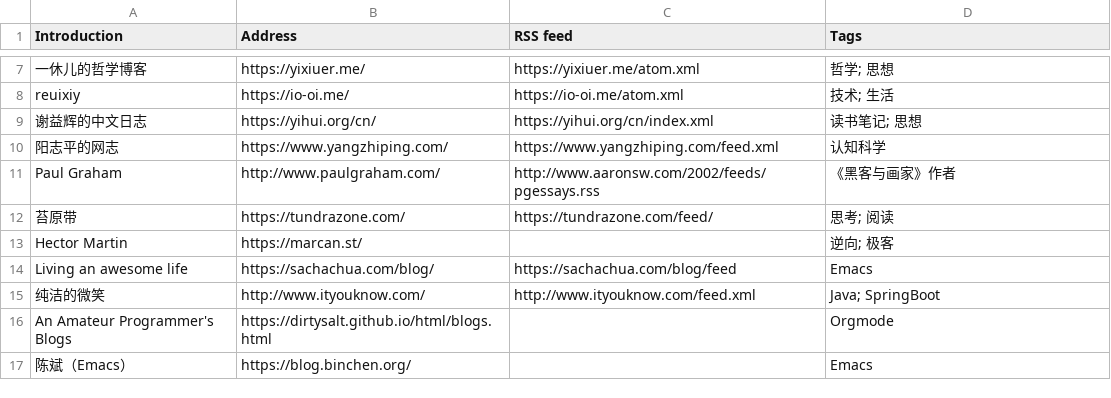
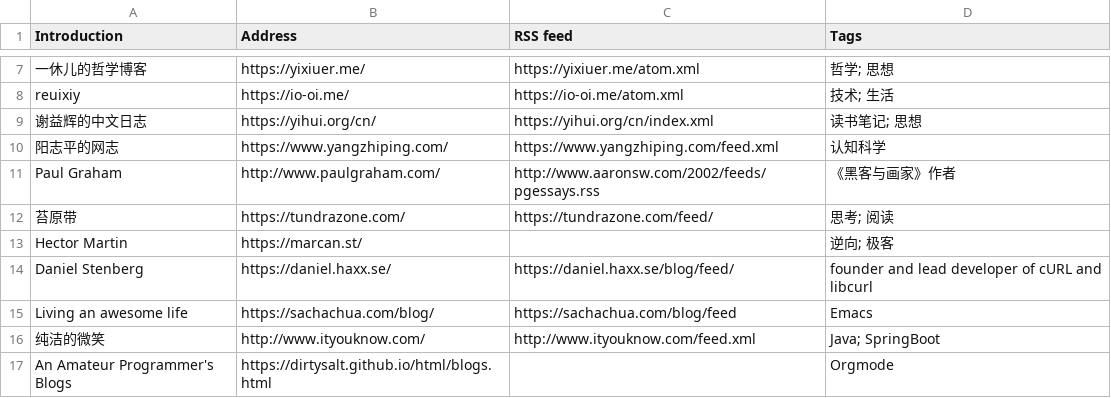
Before and after one commit to tianheg/feed, a CSV file: feeds.csv, drawn as a sheet; only a part is shown, gaps mark what is left out; the shorter side is filled out with more unchanged rows; the diff names each change by its address in the sheet, - before the commit and + after, or states it on an @@ line.

Commit message:
Update feeds.csv

```diff
--- a/feeds.csv
+++ b/feeds.csv
+row 14: Daniel Stenberg | https://daniel.haxx.se/ | https://daniel.haxx.se/blog/feed/ | founder and lead developer of cURL and libcurl
```
